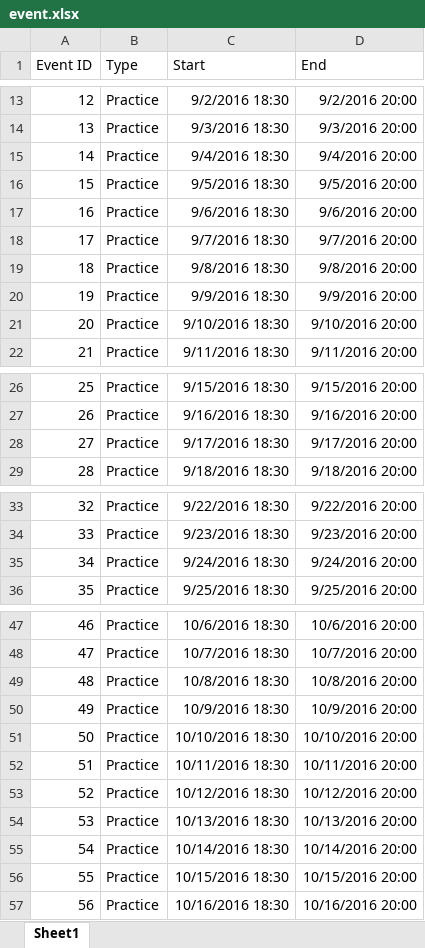
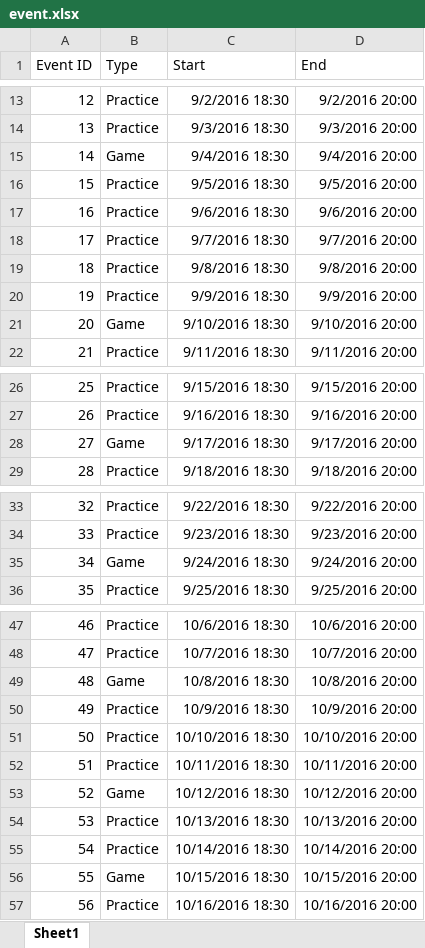
Before and after one commit to timzchang/cse30246_project, an Excel workbook: event.xlsx, sheet Sheet1, drawn as a sheet; only a part is shown, gaps mark what is left out; values as stored, in another font and other column widths than the file's, no borders; the diff covers the shown part only; the diff names each change by its address in the sheet, - before the commit and + after, or states it on an @@ line.

Commit message:
Changed event type on gamedays to "Game".
Have not edited start/end time for gamedays.

```diff
--- a/event.xlsx (sheet Sheet1)
+++ b/event.xlsx (sheet Sheet1)
-B15 (Type): Practice
+B15 (Type): Game
-B21 (Type): Practice
+B21 (Type): Game
-B28 (Type): Practice
+B28 (Type): Game
-B35 (Type): Practice
+B35 (Type): Game
-B49 (Type): Practice
+B49 (Type): Game
-B53 (Type): Practice
+B53 (Type): Game
-B56 (Type): Practice
+B56 (Type): Game
```
Also changed, not shown: 6 edited cells elsewhere in this sheet, formulas that keep their value.
